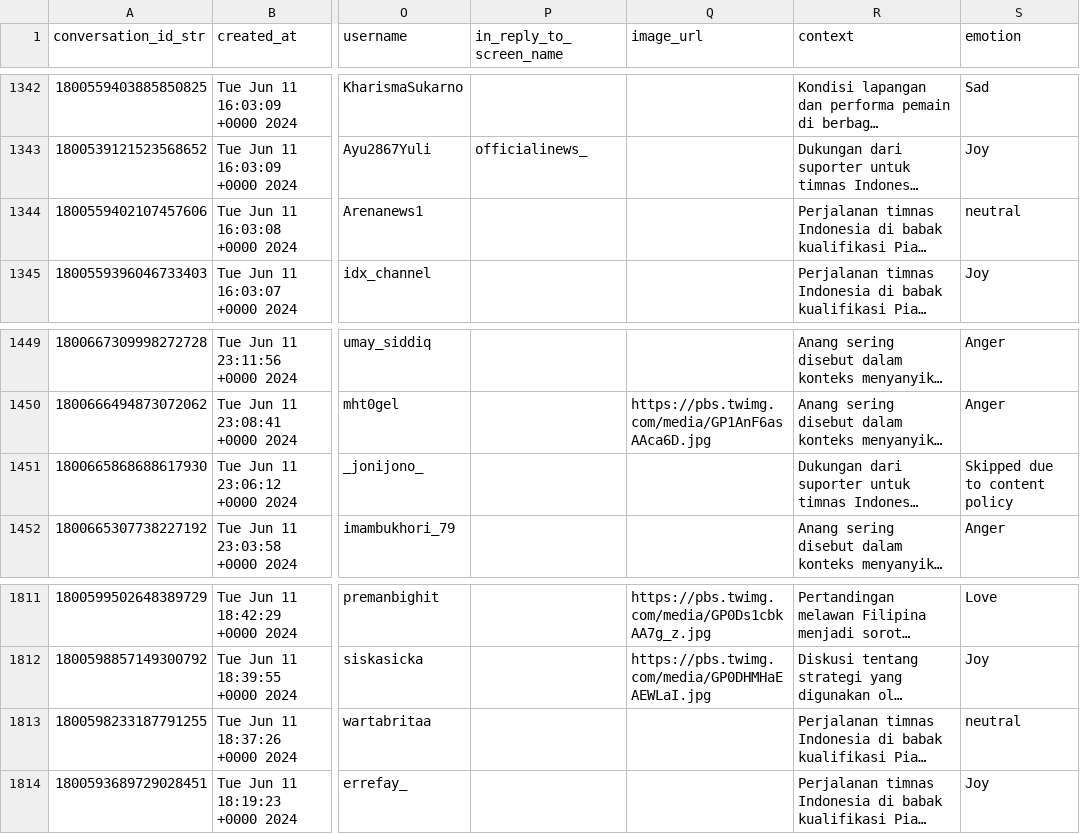
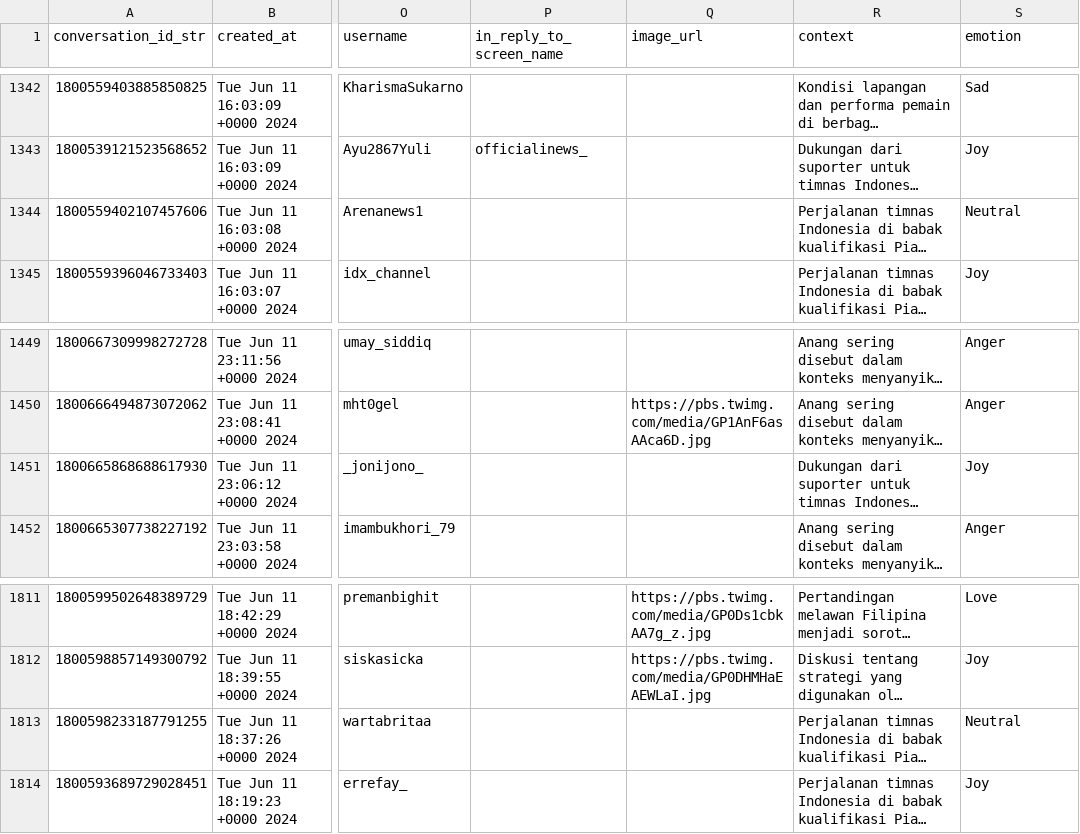
Before and after one commit to rissopanji/KLASIFIKASI-EMOSI, a CSV file: 09. Representasi Pengetahuan (Knowledge Representation)/sorted_topic_cluster_counts.csv, drawn as a sheet; only a part is shown, gaps mark what is left out; long unchanged cells end in …; the diff covers the shown part only; the diff names each change by its address in the sheet, - before the commit and + after, or states it on an @@ line.

```diff
--- a/09. Representasi Pengetahuan (Knowledge Representation)/sorted_topic_cluster_counts.csv
+++ b/09. Representasi Pengetahuan (Knowledge Representation)/sorted_topic_cluster_counts.csv
-S1344 (emotion): neutral
+S1344 (emotion): Neutral
-S1451 (emotion): Skipped due to content policy
+S1451 (emotion): Joy
-S1813 (emotion): neutral
+S1813 (emotion): Neutral
```
Also changed, not shown: 5 edited cells elsewhere in this file, 18 other files.
